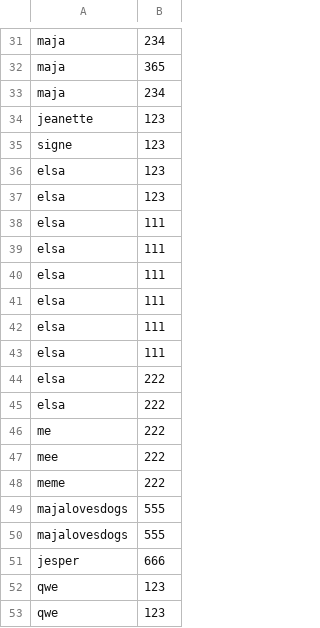
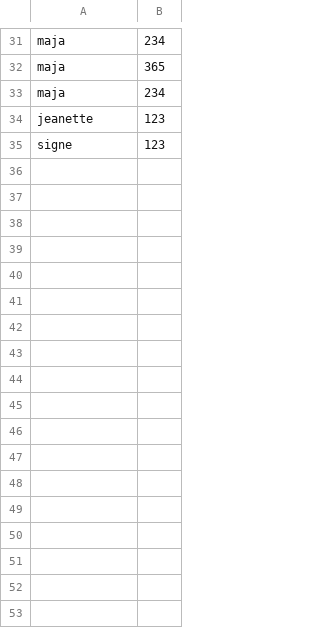
Before and after one commit to MajaLHJensen/SP3, a CSV file: data/UserLogin.csv, drawn as a sheet; only a part is shown, gaps mark what is left out; the diff names each change by its address in the sheet, - before the commit and + after, or states it on an @@ line.

Commit message:
userlogin

```diff
--- a/data/UserLogin.csv
+++ b/data/UserLogin.csv
-row 36: elsa | 123
-row 37: elsa | 123
-row 38: elsa | 111
-row 39: elsa | 111
-row 40: elsa | 111
-row 41: elsa | 111
-row 42: elsa | 111
-row 43: elsa | 111
-row 44: elsa | 222
-row 45: elsa | 222
-row 46: me | 222
-row 47: mee | 222
-row 48: meme | 222
-row 49: majalovesdogs | 555
-row 50: majalovesdogs | 555
-row 51: jesper | 666
-row 52: qwe | 123
-row 53: qwe | 123
```
